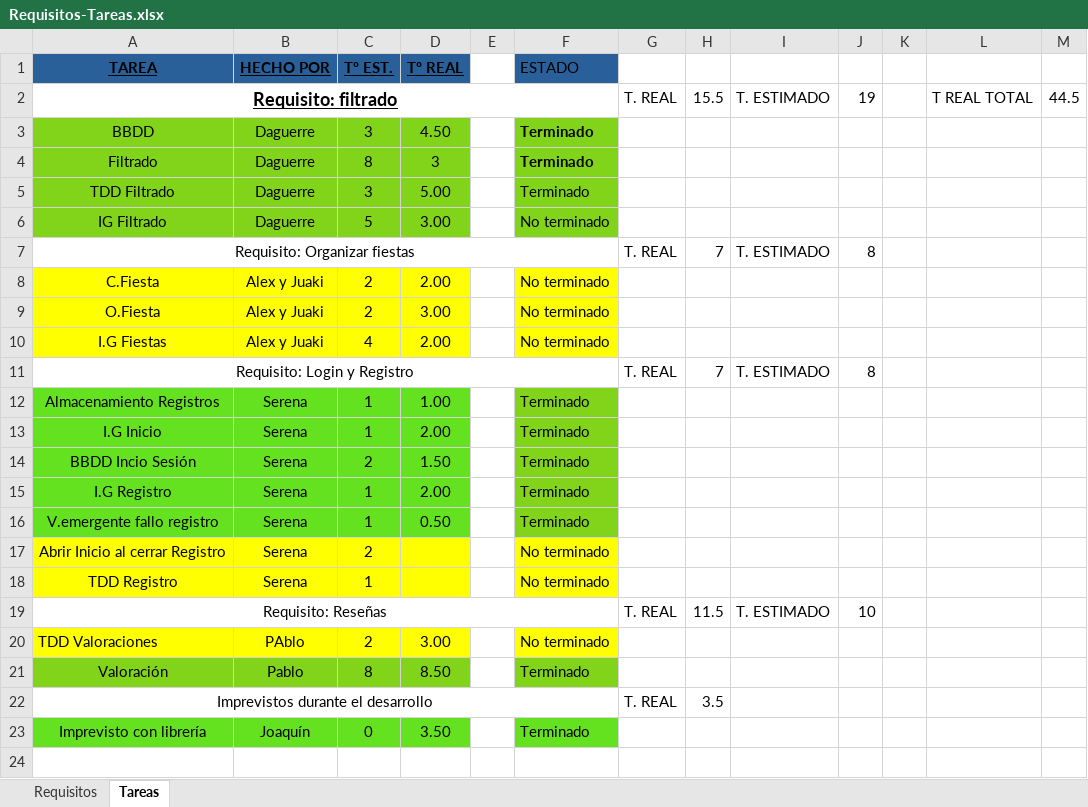
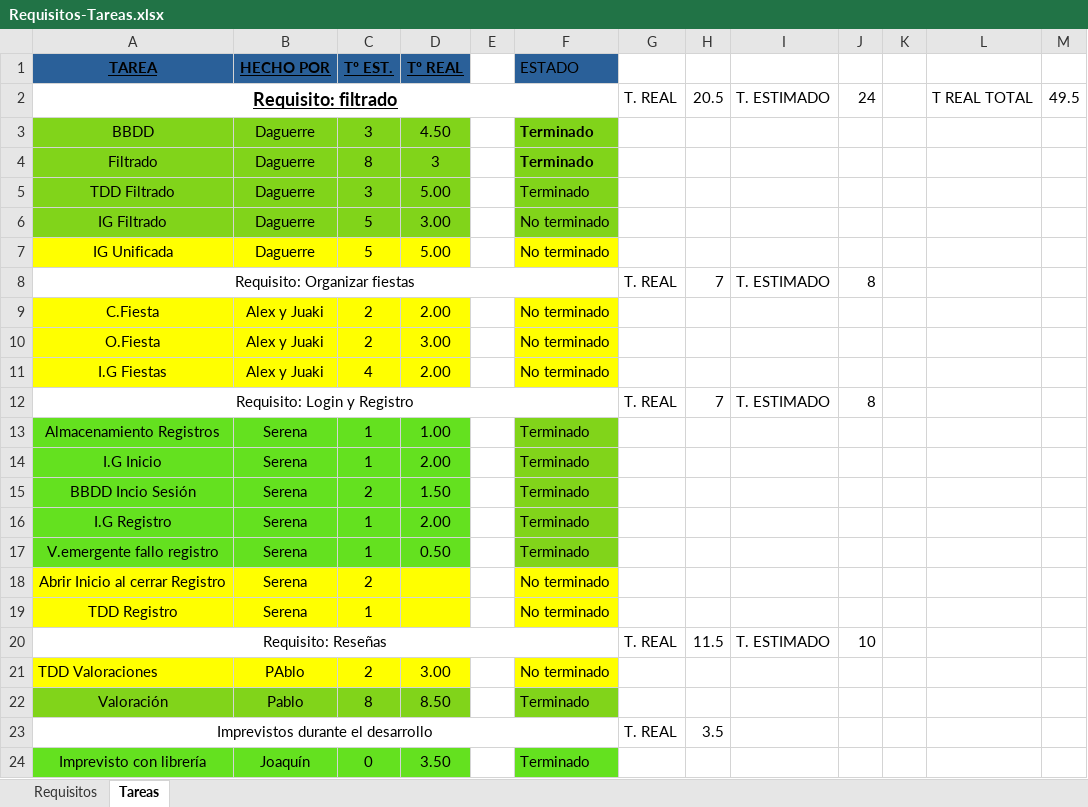
Before and after one commit to EXCALOFRIO/evently, an Excel workbook: Requisitos-Tareas.xlsx, sheet Tareas, drawn as a sheet; values as stored, in another font and other column widths than the file's, no borders; the diff names each change by its address in the sheet, - before the commit and + after, or states it on an @@ line.

Commit message:
taresas

```diff
--- a/Requisitos-Tareas.xlsx (sheet Tareas)
+++ b/Requisitos-Tareas.xlsx (sheet Tareas)
-H2: 15.5
+H2: 20.5
-J2: 19
+J2: 24
-M2: 44.5
+M2: 49.5
+row 7: IG Unificada | Daguerre | 5 | 5.00 |  | No terminado
```
